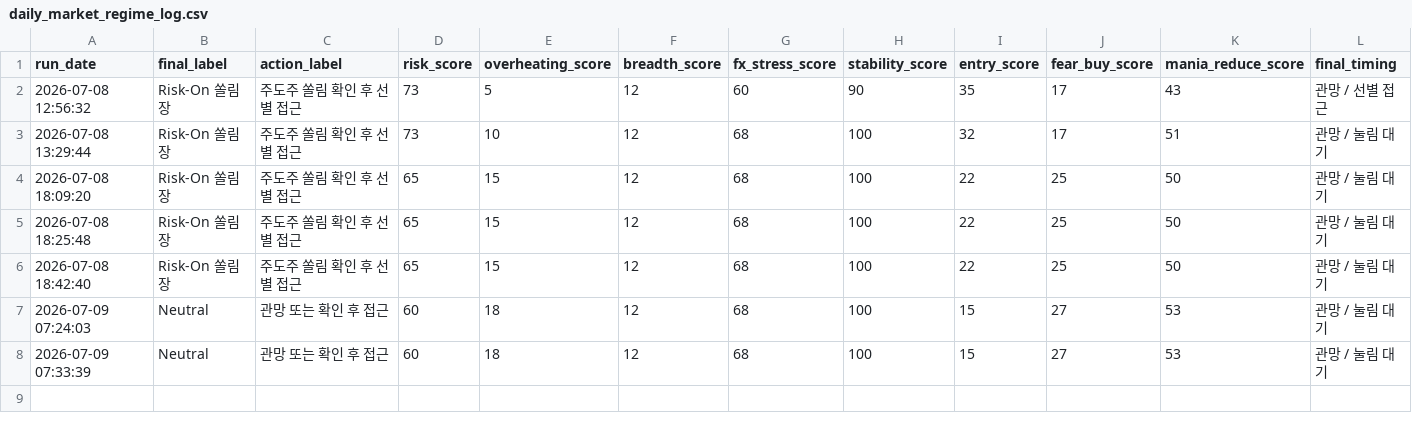
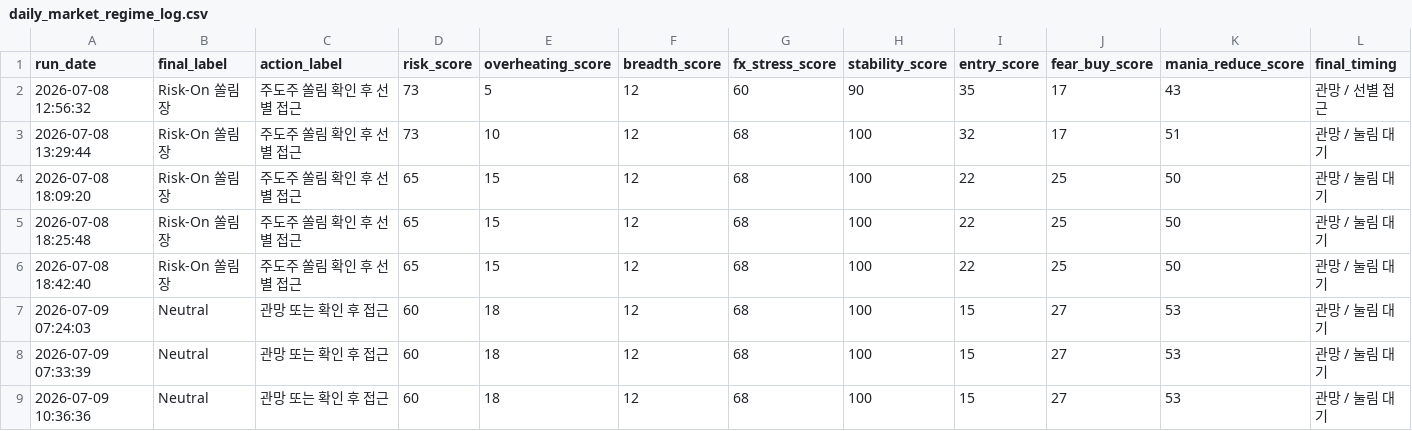
Before and after one commit to Woo-ook/market-brief-dashboard, a CSV file: daily_market_regime_log.csv, drawn as a sheet; only a part is shown; rows hold the shown columns only; the diff names each change by its address in the sheet, - before the commit and + after, or states it on an @@ line.

```diff
--- a/daily_market_regime_log.csv
+++ b/daily_market_regime_log.csv
+row 9: 2026-07-09 10:36:36 | Neutral | 관망 또는 확인 후 접근 | 60 | 18 | 12 | 68 | 100 | 15 | 27 | 53 | 관망 / 눌림 대기
```
Also changed, not shown: 6 other files.
